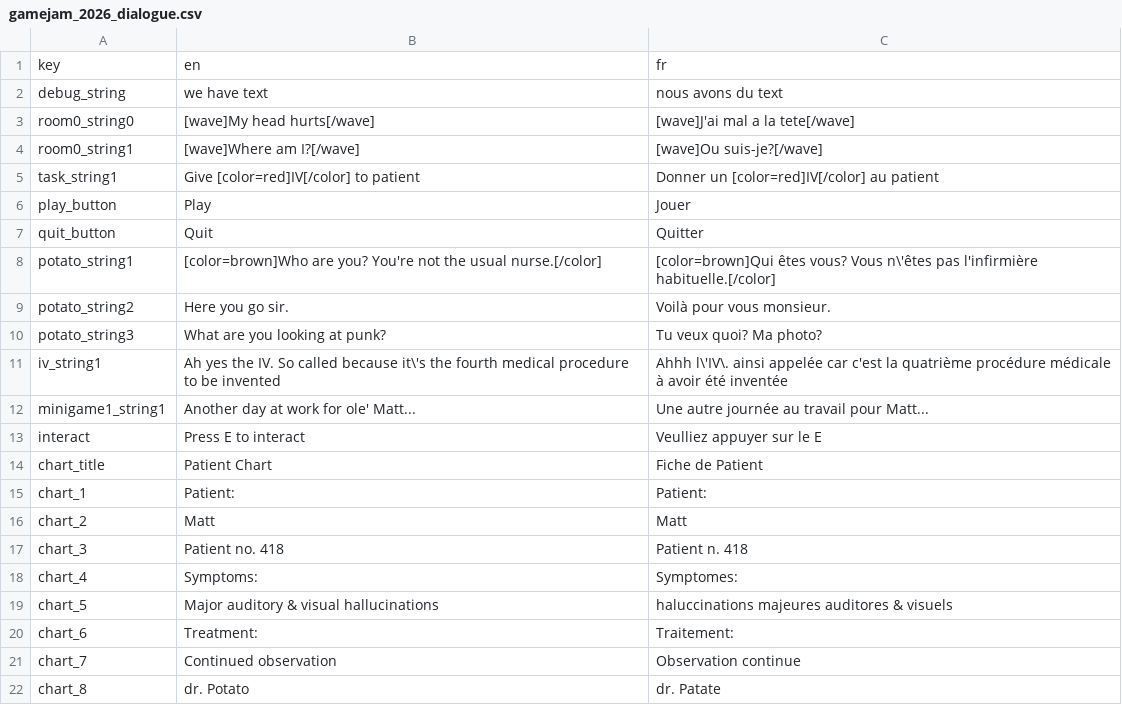
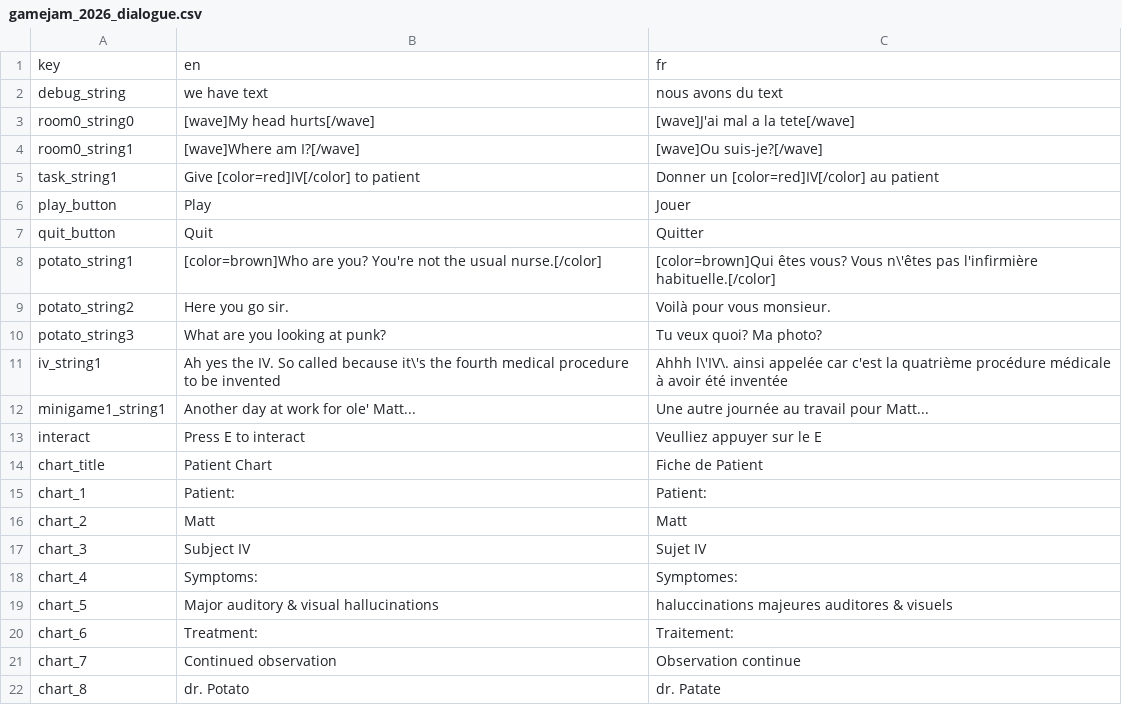
Before and after one commit to afourneaux/codename-matt-2026, a CSV file: assets/strings/gamejam_2026_dialogue.csv, drawn as a sheet.

Commit message:
Subject IV

```diff
--- a/assets/strings/gamejam_2026_dialogue.csv
+++ b/assets/strings/gamejam_2026_dialogue.csv
@@ -16,3 +16,3 @@ chart_1,Patient:,Patient:
 chart_2,Matt,Matt
-chart_3,Patient no. 418,Patient n. 418
+chart_3,Subject IV,Sujet IV
 chart_4,Symptoms:,Symptomes:
```
Also changed, not shown: 2 other files.
